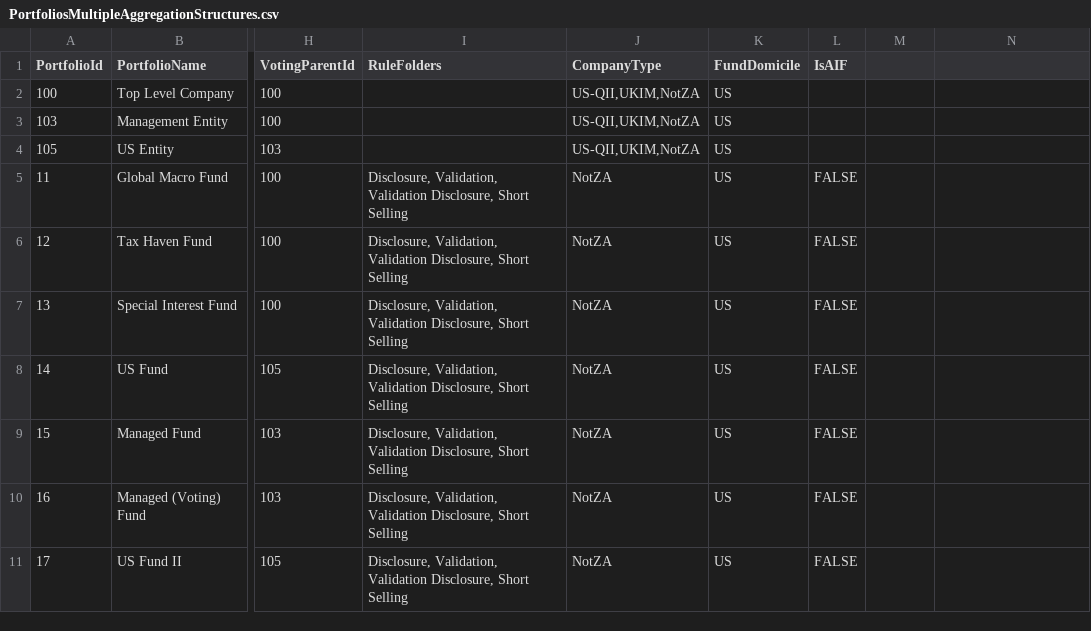
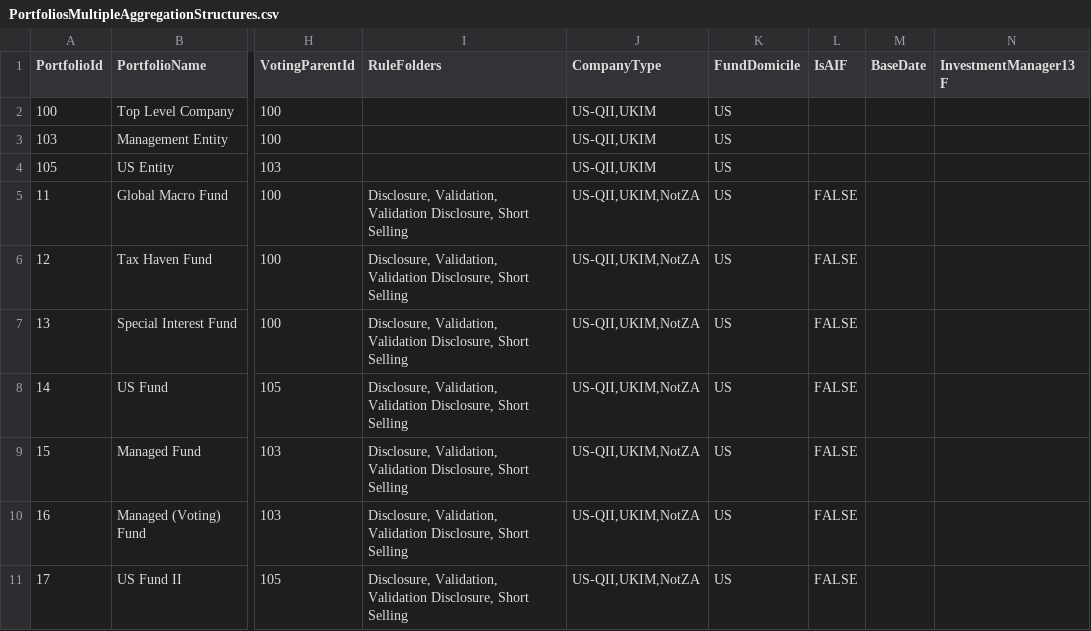
Before and after one commit to fundapps/TechDocs, a CSV file: Sample-ImportFiles/PortfoliosMultipleAggregationStructures.csv, drawn as a sheet; only a part is shown, gaps mark what is left out; the diff names each change by its address in the sheet, - before the commit and + after, or states it on an @@ line.

Commit message:
Update PortfoliosMultipleAggregationStructures.csv
Add BaseDate, InvestmentManager13F

```diff
--- a/Sample-ImportFiles/PortfoliosMultipleAggregationStructures.csv
+++ b/Sample-ImportFiles/PortfoliosMultipleAggregationStructures.csv
-M1: (empty)
+M1: BaseDate
-N1: (empty)
+N1: InvestmentManager13F
-J2:J4 (CompanyType): US-QII,UKIM,NotZA
+J2:J4 (CompanyType): US-QII,UKIM
-J5:J11 (CompanyType): NotZA
+J5:J11 (CompanyType): US-QII,UKIM,NotZA
```
